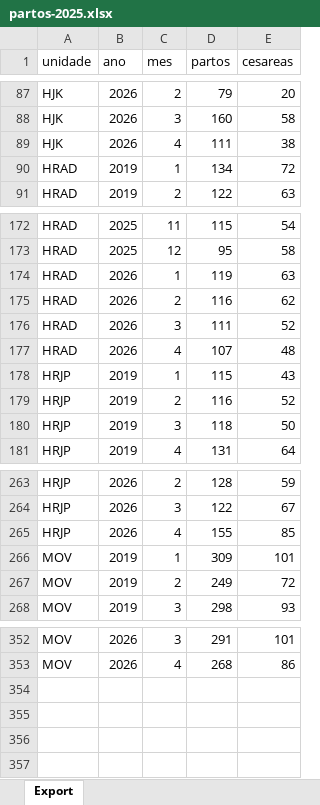
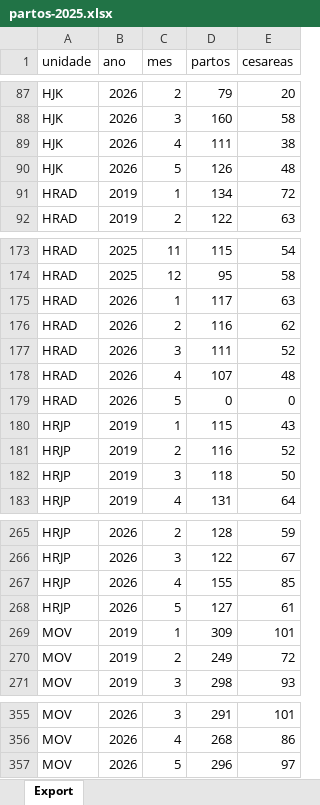
Before and after one commit to transparencia-mg/fhemig_Partos, an Excel workbook: upload/partos-2025.xlsx, sheet Export, drawn as a sheet; only a part is shown, gaps mark what is left out; values as stored, in another font and other column widths than the file's, no borders; addresses are those after the commit; the diff names each change by its address in the sheet, - before the commit and + after, or states it on an @@ line.

Commit message:
Carregando dados de maio/2026

```diff
--- a/upload/partos-2025.xlsx (sheet Export)
+++ b/upload/partos-2025.xlsx (sheet Export)
+row 90: HJK | 2026 | 5 | 126 | 48
-D175 (partos): 119
+D175 (partos): 117
+row 179: HRAD | 2026 | 5 | 0 | 0
+row 268: HRJP | 2026 | 5 | 127 | 61
+row 357: MOV | 2026 | 5 | 296 | 97
```
